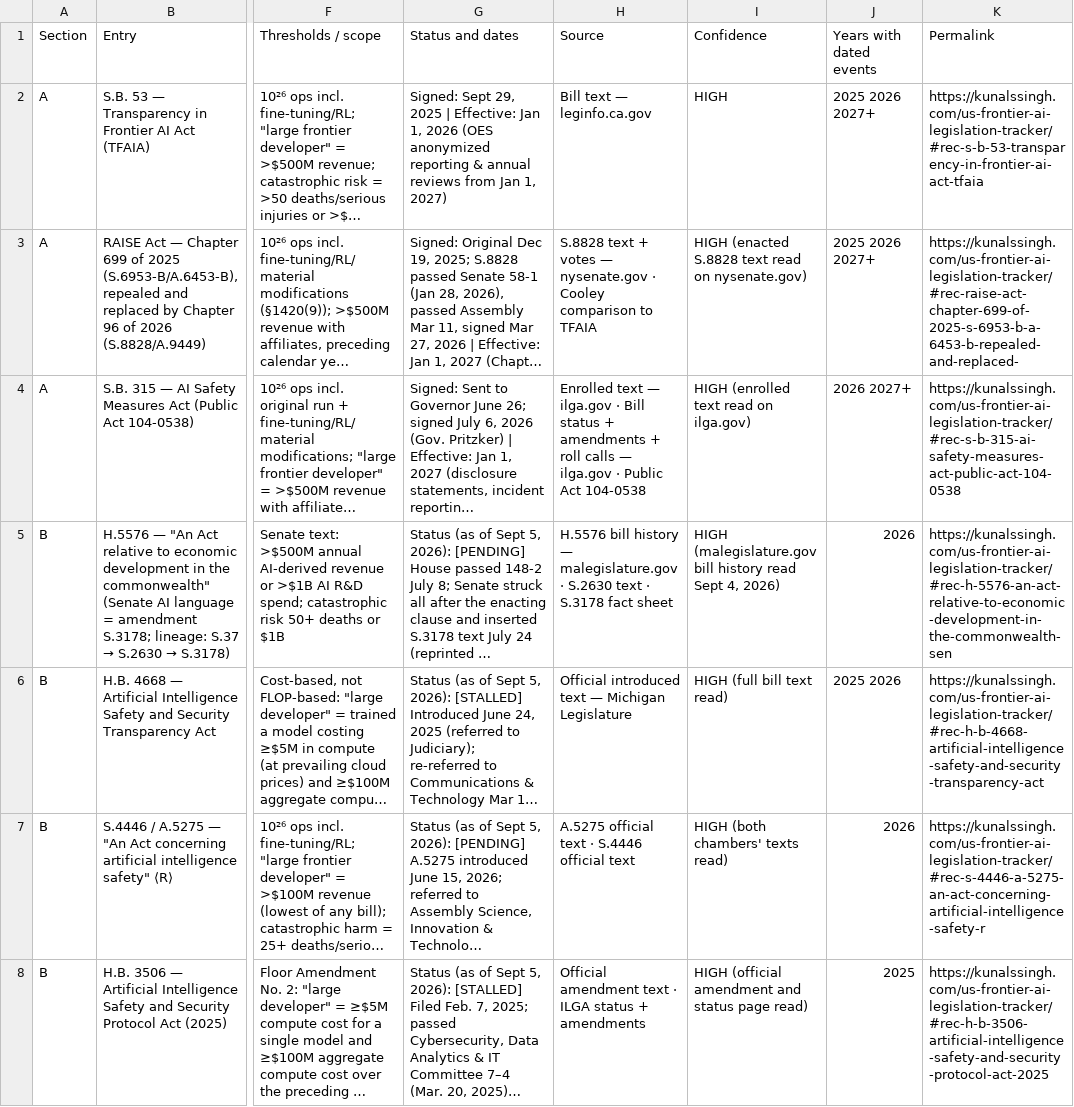
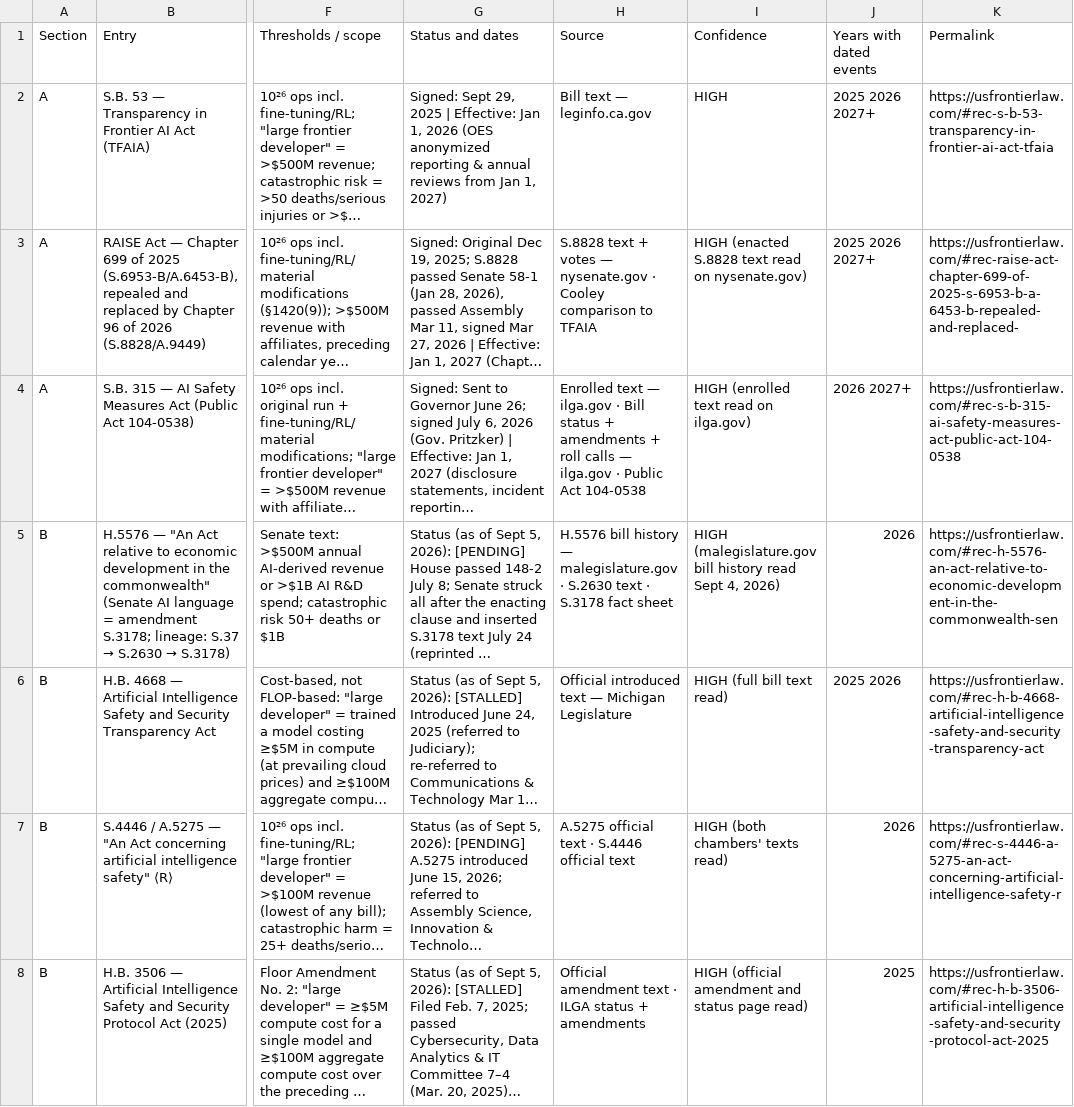
Before and after one commit to KUNALSINGH9373/us-frontier-ai-legislation-tracker, a CSV file: docs/tracker-table.csv, drawn as a sheet; only a part is shown, gaps mark what is left out; long unchanged cells end in …; the diff covers the shown part only; the diff names each change by its address in the sheet, - before the commit and + after, or states it on an @@ line.

Commit message:
Move the site to usfrontierlaw.com: canonical URL, CSV permalinks and README

```diff
--- a/docs/tracker-table.csv
+++ b/docs/tracker-table.csv
-K2 (Permalink): https://kunalssingh.com/us-frontier-ai-legislation-tracker/#rec-s-b-53-transparency-in-frontier-ai-act-tfaia
+K2 (Permalink): https://usfrontierlaw.com/#rec-s-b-53-transparency-in-frontier-ai-act-tfaia
-K3 (Permalink): https://kunalssingh.com/us-frontier-ai-legislation-tracker/#rec-raise-act-chapter-699-of-2025-s-6953-b-a-6453-b-repealed-and-replaced-
+K3 (Permalink): https://usfrontierlaw.com/#rec-raise-act-chapter-699-of-2025-s-6953-b-a-6453-b-repealed-and-replaced-
-K4 (Permalink): https://kunalssingh.com/us-frontier-ai-legislation-tracker/#rec-s-b-315-ai-safety-measures-act-public-act-104-0538
+K4 (Permalink): https://usfrontierlaw.com/#rec-s-b-315-ai-safety-measures-act-public-act-104-0538
-K5 (Permalink): https://kunalssingh.com/us-frontier-ai-legislation-tracker/#rec-h-5576-an-act-relative-to-economic-development-in-the-commonwealth-sen
+K5 (Permalink): https://usfrontierlaw.com/#rec-h-5576-an-act-relative-to-economic-development-in-the-commonwealth-sen
-K6 (Permalink): https://kunalssingh.com/us-frontier-ai-legislation-tracker/#rec-h-b-4668-artificial-intelligence-safety-and-security-transparency-act
+K6 (Permalink): https://usfrontierlaw.com/#rec-h-b-4668-artificial-intelligence-safety-and-security-transparency-act
-K7 (Permalink): https://kunalssingh.com/us-frontier-ai-legislation-tracker/#rec-s-4446-a-5275-an-act-concerning-artificial-intelligence-safety-r
+K7 (Permalink): https://usfrontierlaw.com/#rec-s-4446-a-5275-an-act-concerning-artificial-intelligence-safety-r
-K8 (Permalink): https://kunalssingh.com/us-frontier-ai-legislation-tracker/#rec-h-b-3506-artificial-intelligence-safety-and-security-protocol-act-2025
+K8 (Permalink): https://usfrontierlaw.com/#rec-h-b-3506-artificial-intelligence-safety-and-security-protocol-act-2025
```
Also changed, not shown: 83 edited cells elsewhere in this file, 4 other files.
